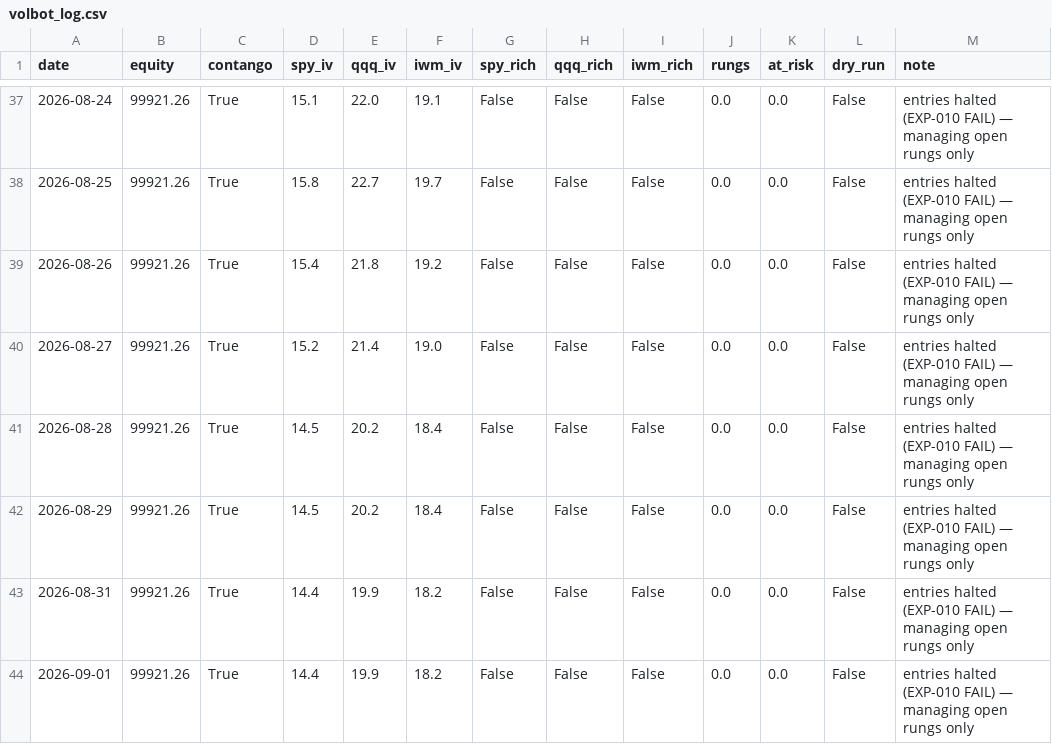
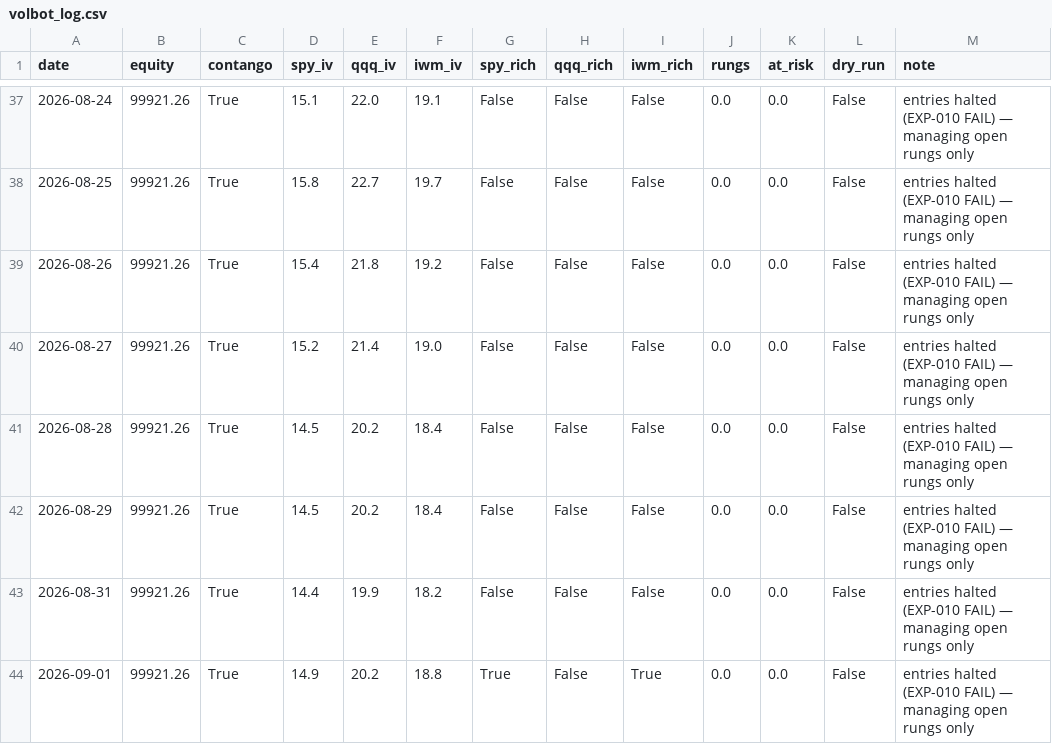
Before and after one commit to Tyler-Morton/BeatTheComp, a CSV file: volbot/volbot_log.csv, drawn as a sheet; only a part is shown, gaps mark what is left out.

```diff
--- a/volbot/volbot_log.csv
+++ b/volbot/volbot_log.csv
@@ -43,2 +43,2 @@ date,equity,contango,spy_iv,qqq_iv,iwm_iv,spy_rich,qqq_rich,iwm_rich,rungs,at_ri
 2026-08-31,99921.26,True,14.4,19.9,18.2,False,False,False,0.0,0.0,False,entries halted (EXP-010 FAIL) — managing open rungs only
-2026-09-01,99921.26,True,14.4,19.9,18.2,False,False,False,0.0,0.0,False,entries halted (EXP-010 FAIL) — managing open rungs only
+2026-09-01,99921.26,True,14.9,20.2,18.8,True,False,True,0.0,0.0,False,entries halted (EXP-010 FAIL) — managing open rungs only
```
